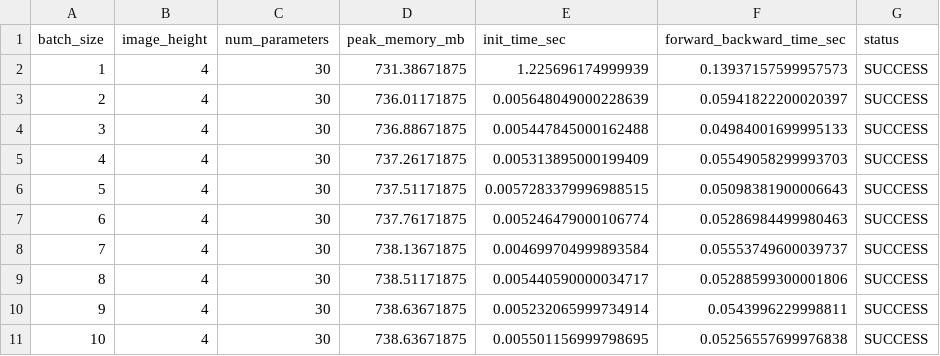
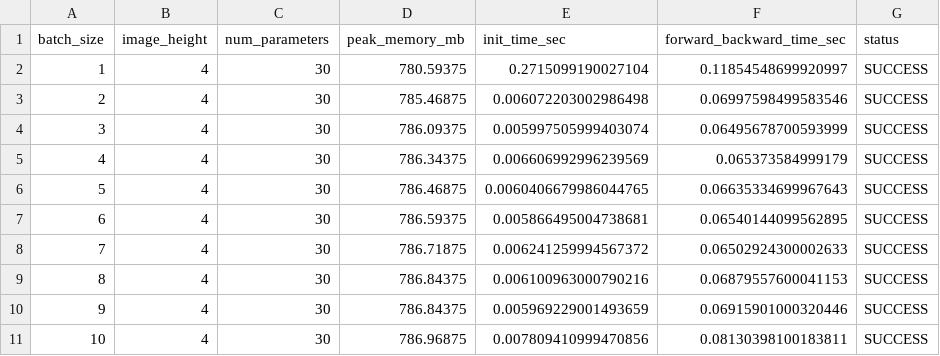
Before and after one commit to merlinquantum/merlin, a CSV file: benchmarks/scaling_study_benchmark.csv, drawn as a sheet; only a part is shown; the diff covers the shown part only.

Commit message:
scaling study of qcnn, error small corrections

```diff
--- a/benchmarks/scaling_study_benchmark.csv
+++ b/benchmarks/scaling_study_benchmark.csv
@@ -1,11 +1,11 @@
 batch_size,image_height,num_parameters,peak_memory_mb,init_time_sec,forward_backward_time_sec,status
-1,4,30,731.38671875,1.225696174999939,0.13937157599957573,SUCCESS
-2,4,30,736.01171875,0.005648049000228639,0.05941822200020397,SUCCESS
-3,4,30,736.88671875,0.005447845000162488,0.04984001699995133,SUCCESS
-4,4,30,737.26171875,0.005313895000199409,0.05549058299993703,SUCCESS
-5,4,30,737.51171875,0.0057283379996988515,0.05098381900006643,SUCCESS
-6,4,30,737.76171875,0.005246479000106774,0.05286984499980463,SUCCESS
-7,4,30,738.13671875,0.004699704999893584,0.05553749600039737,SUCCESS
-8,4,30,738.51171875,0.005440590000034717,0.05288599300001806,SUCCESS
-9,4,30,738.63671875,0.005232065999734914,0.0543996229998811,SUCCESS
-10,4,30,738.63671875,0.005501156999798695,0.05256557699976838,SUCCESS
+1,4,30,780.59375,0.2715099190027104,0.11854548699920997,SUCCESS
+2,4,30,785.46875,0.006072203002986498,0.06997598499583546,SUCCESS
+3,4,30,786.09375,0.005997505999403074,0.06495678700593999,SUCCESS
+4,4,30,786.34375,0.006606992996239569,0.065373584999179,SUCCESS
+5,4,30,786.46875,0.0060406679986044765,0.06635334699967643,SUCCESS
+6,4,30,786.59375,0.005866495004738681,0.06540144099562895,SUCCESS
+7,4,30,786.71875,0.006241259994567372,0.06502924300002633,SUCCESS
+8,4,30,786.84375,0.006100963000790216,0.06879557600041153,SUCCESS
+9,4,30,786.84375,0.005969229001493659,0.06915901000320446,SUCCESS
+10,4,30,786.96875,0.007809410999470856,0.08130398100183811,SUCCESS
```
Also changed, not shown: 96 edited cells elsewhere in this file, 8 other files.
